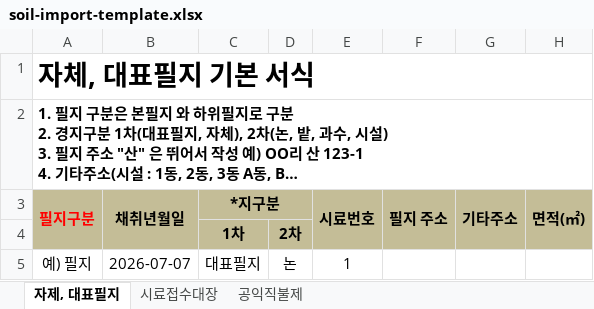
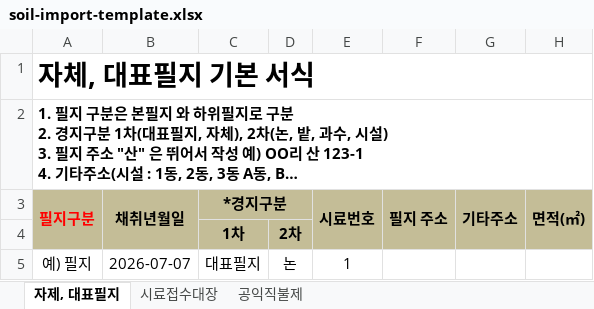
Before and after one commit to bluesky78060/sample-log-soil, an Excel workbook: src/assets/soil-import-template.xlsx, sheet 자제, 대표필지, drawn as a sheet; only a part is shown; long unchanged cells end in …; values as stored, in another font and other column widths than the file's, no borders; the diff names each change by its address in the sheet, - before the commit and + after, or states it on an @@ line.

```diff
--- a/src/assets/soil-import-template.xlsx (sheet 자제, 대표필지)
+++ b/src/assets/soil-import-template.xlsx (sheet 자제, 대표필지)
-C3: *지구분
+C3: *경지구분
```
Also changed, not shown: 37 other files.
